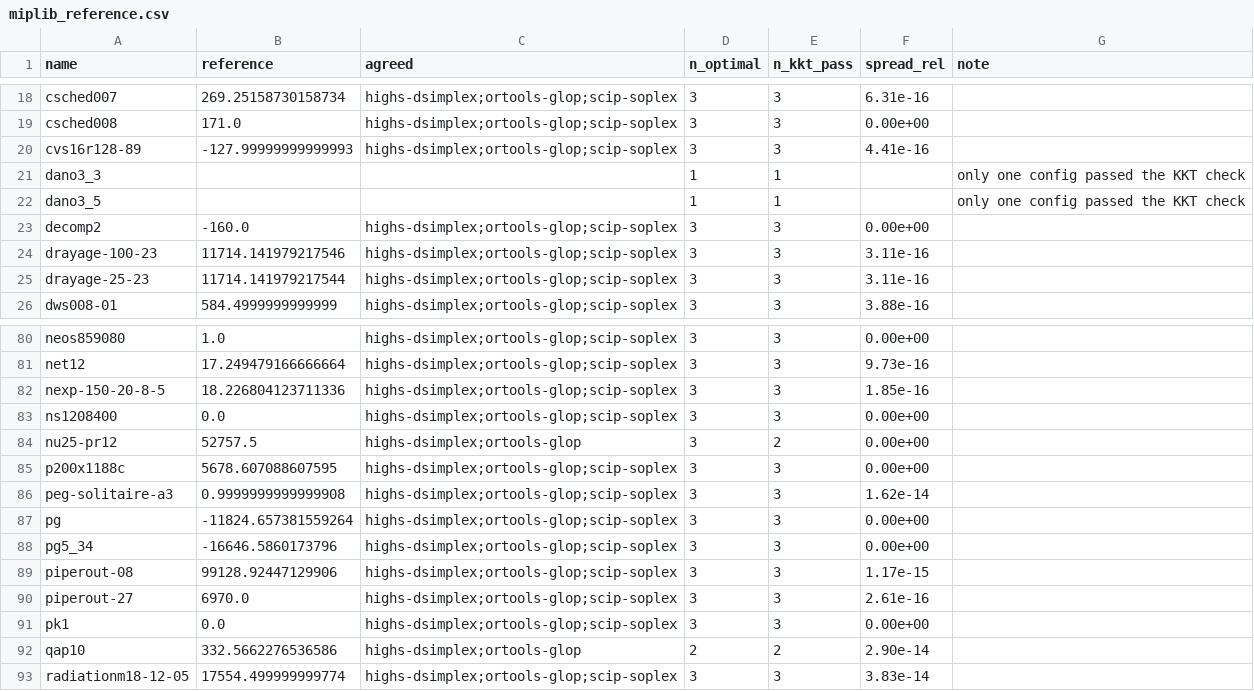
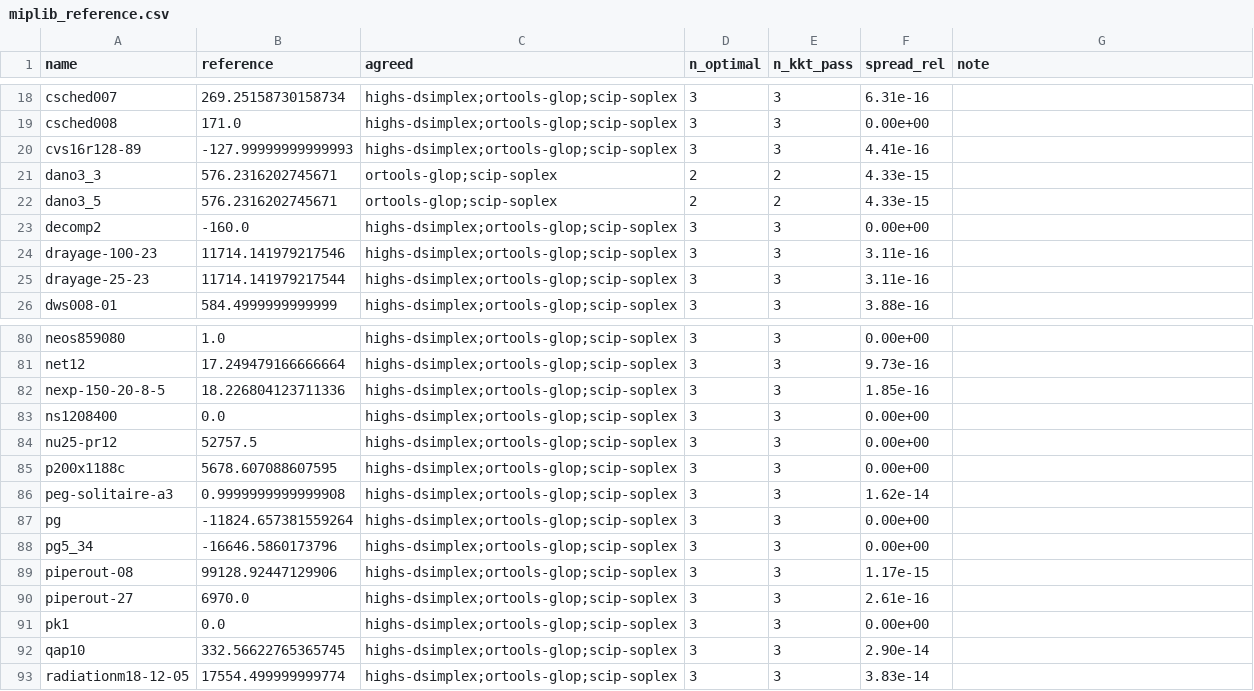
Before and after one commit to h-a-forster/lpbench, a CSV file: src/lpbench/data/miplib_reference.csv, drawn as a sheet; only a part is shown, gaps mark what is left out.

```diff
--- a/src/lpbench/data/miplib_reference.csv
+++ b/src/lpbench/data/miplib_reference.csv
@@ -20,4 +20,4 @@ csched008,171.0,highs-dsimplex;ortools-glop;scip-soplex,3,3,0.00e+00,
 cvs16r128-89,-127.99999999999993,highs-dsimplex;ortools-glop;scip-soplex,3,3,4.41e-16,
-dano3_3,,,1,1,,only one config passed the KKT check
-dano3_5,,,1,1,,only one config passed the KKT check
+dano3_3,576.2316202745671,ortools-glop;scip-soplex,2,2,4.33e-15,
+dano3_5,576.2316202745671,ortools-glop;scip-soplex,2,2,4.33e-15,
 decomp2,-160.0,highs-dsimplex;ortools-glop;scip-soplex,3,3,0.00e+00,
@@ -83,3 +83,3 @@ nexp-150-20-8-5,18.226804123711336,highs-dsimplex;ortools-glop;scip-soplex,3,3,1
 ns1208400,0.0,highs-dsimplex;ortools-glop;scip-soplex,3,3,0.00e+00,
-nu25-pr12,52757.5,highs-dsimplex;ortools-glop,3,2,0.00e+00,
+nu25-pr12,52757.5,highs-dsimplex;ortools-glop;scip-soplex,3,3,0.00e+00,
 p200x1188c,5678.607088607595,highs-dsimplex;ortools-glop;scip-soplex,3,3,0.00e+00,
@@ -91,3 +91,3 @@ piperout-27,6970.0,highs-dsimplex;ortools-glop;scip-soplex,3,3,2.61e-16,
 pk1,0.0,highs-dsimplex;ortools-glop;scip-soplex,3,3,0.00e+00,
-qap10,332.5662276536586,highs-dsimplex;ortools-glop,2,2,2.90e-14,
+qap10,332.56622765365745,highs-dsimplex;ortools-glop;scip-soplex,3,3,2.90e-14,
 radiationm18-12-05,17554.499999999774,highs-dsimplex;ortools-glop;scip-soplex,3,3,3.83e-14,
```
Also changed, not shown: 15 other files.
